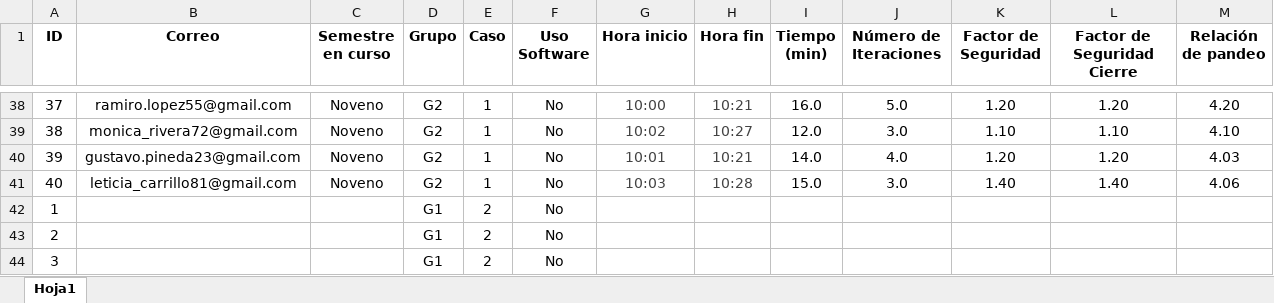
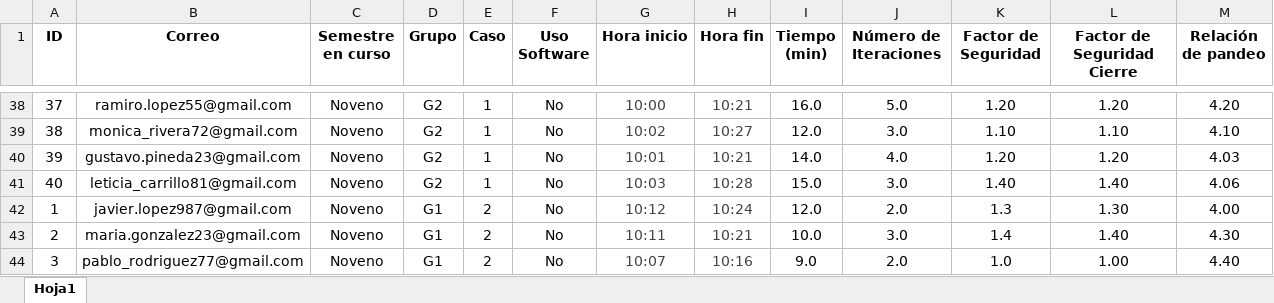
Before and after one commit to Brayan-Cantillo/test_data_analysis, an Excel workbook: datos_prueba.xlsx, sheet Hoja1, drawn as a sheet; only a part is shown, gaps mark what is left out; values as stored, in another font and other column widths than the file's, no borders; the diff covers the shown part only; the diff names each change by its address in the sheet, - before the commit and + after, or states it on an @@ line.

```diff
--- a/datos_prueba.xlsx (sheet Hoja1)
+++ b/datos_prueba.xlsx (sheet Hoja1)
-B42 (Correo): (empty)
+B42 (Correo): javier.lopez987@gmail.com
-C42:C44 (Semestre en curso): (empty)
+C42:C44 (Semestre en curso): Noveno
-G42 (Hora inicio): (empty)
+G42 (Hora inicio): 10:12
-H42 (Hora fin): (empty)
+H42 (Hora fin): 10:24
-I42 (Tiempo (min)): (empty)
+I42 (Tiempo (min)): 12.0
-J42 (Número de Iteraciones): (empty)
+J42 (Número de Iteraciones): 2.0
-K42 (Factor de Seguridad): (empty)
+K42 (Factor de Seguridad): 1.3
-L42 (Factor de Seguridad Cierre): (empty)
+L42 (Factor de Seguridad Cierre): 1.30
-M42 (Relación de pandeo): (empty)
+M42 (Relación de pandeo): 4.00
-B43 (Correo): (empty)
+B43 (Correo): maria.gonzalez23@gmail.com
-G43 (Hora inicio): (empty)
+G43 (Hora inicio): 10:11
-H43 (Hora fin): (empty)
+H43 (Hora fin): 10:21
-I43 (Tiempo (min)): (empty)
+I43 (Tiempo (min)): 10.0
-J43 (Número de Iteraciones): (empty)
+J43 (Número de Iteraciones): 3.0
-K43 (Factor de Seguridad): (empty)
+K43 (Factor de Seguridad): 1.4
-L43 (Factor de Seguridad Cierre): (empty)
+L43 (Factor de Seguridad Cierre): 1.40
-M43 (Relación de pandeo): (empty)
+M43 (Relación de pandeo): 4.30
-B44 (Correo): (empty)
+B44 (Correo): pablo_rodriguez77@gmail.com
-G44 (Hora inicio): (empty)
+G44 (Hora inicio): 10:07
-H44 (Hora fin): (empty)
+H44 (Hora fin): 10:16
-I44 (Tiempo (min)): (empty)
+I44 (Tiempo (min)): 9.0
-J44 (Número de Iteraciones): (empty)
+J44 (Número de Iteraciones): 2.0
-K44 (Factor de Seguridad): (empty)
+K44 (Factor de Seguridad): 1.0
-L44 (Factor de Seguridad Cierre): (empty)
+L44 (Factor de Seguridad Cierre): 1.00
-M44 (Relación de pandeo): (empty)
+M44 (Relación de pandeo): 4.40
```
Also changed, not shown: 513 edited cells elsewhere in this sheet, 3 other files.
